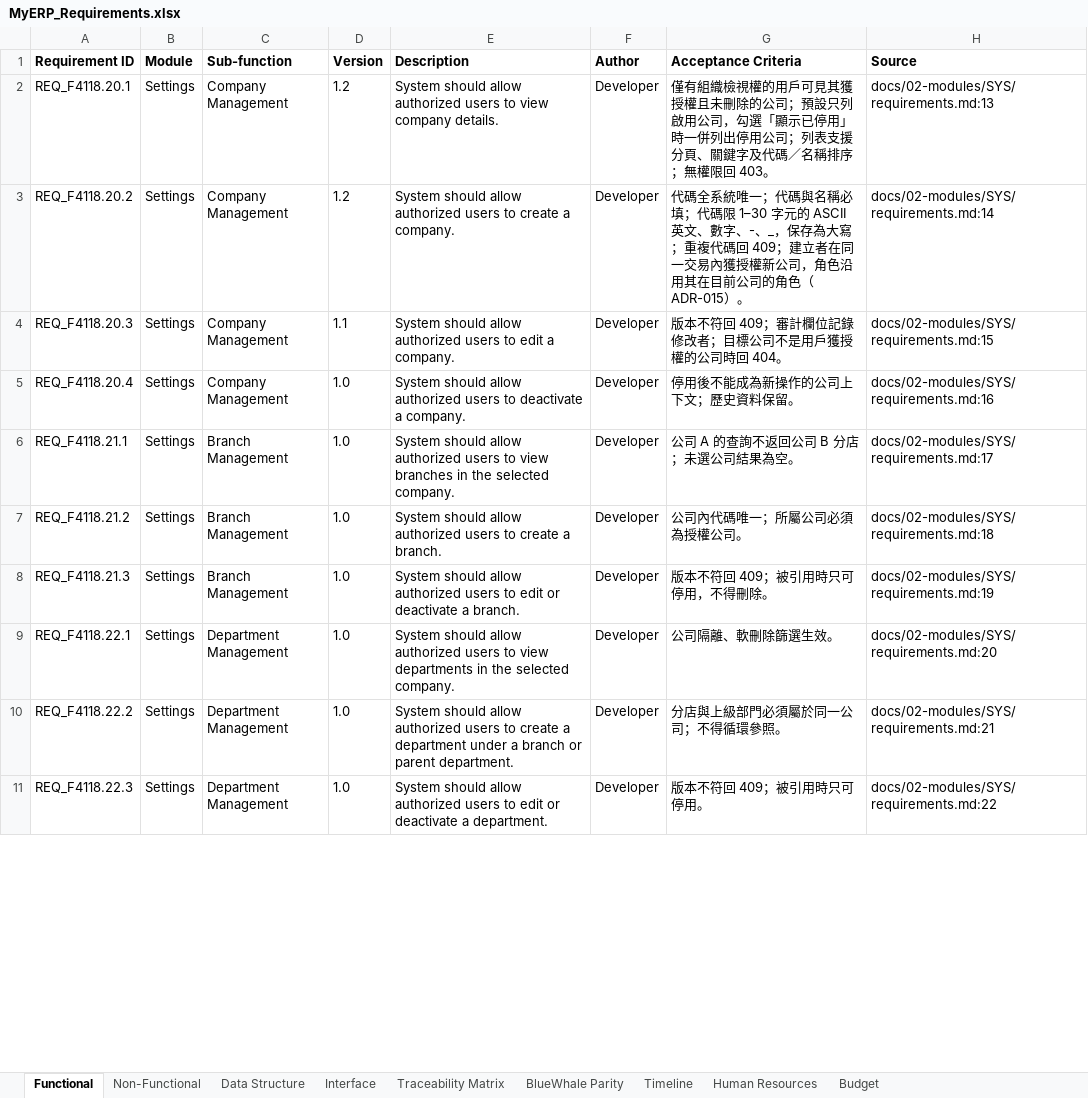
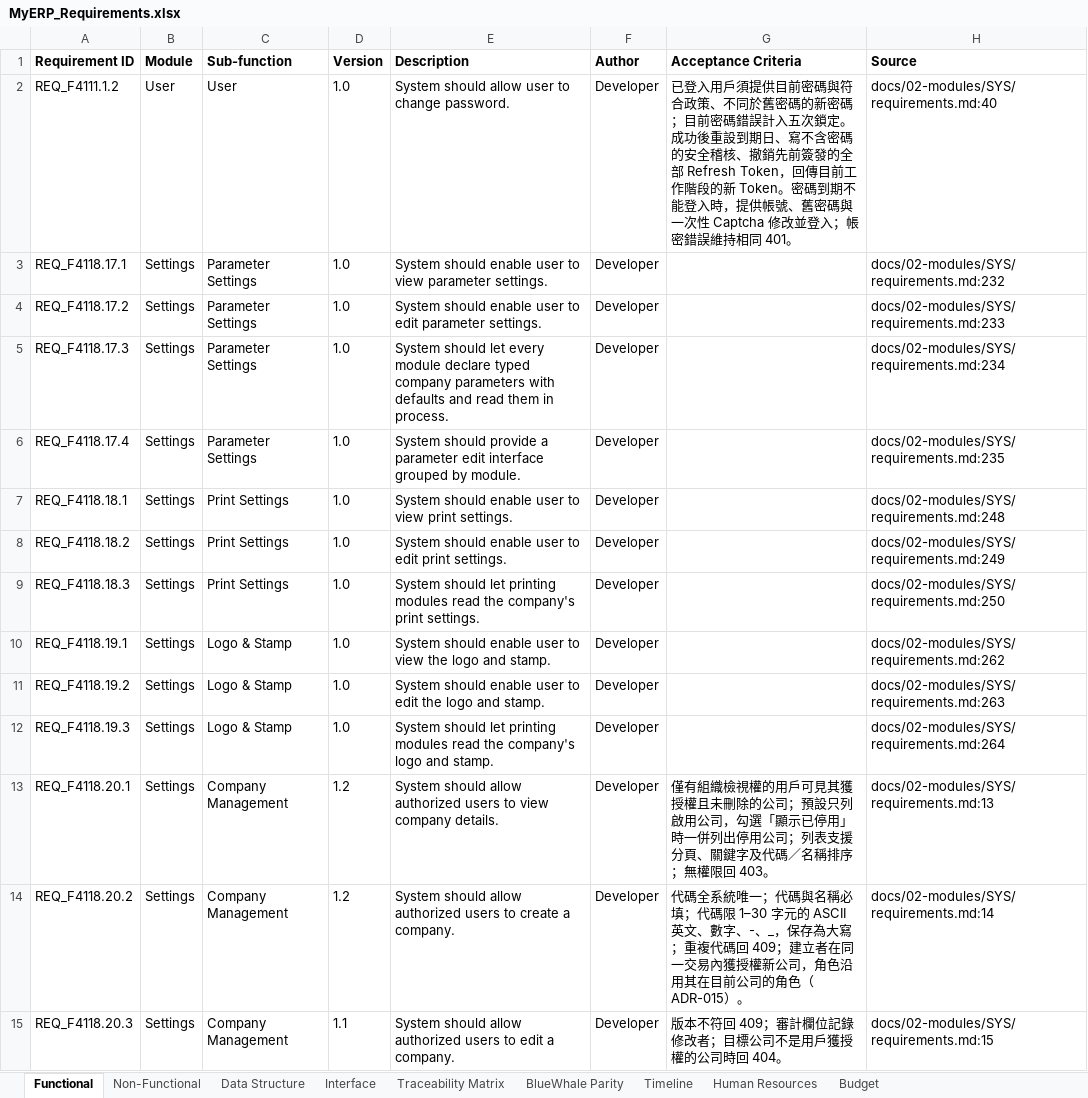
Before and after one commit to snowwhite10/MyERP, an Excel workbook: docs/99-output/MyERP_Requirements.xlsx, sheet Functional, drawn as a sheet; only a part is shown; the shorter side is filled out with more unchanged rows; values as stored, in another font and other column widths than the file's, no borders; the diff covers the shown part only; the diff names each change by its address in the sheet, - before the commit and + after, or states it on an @@ line.

Commit message:
feat(sys): add self-service password change and refresh revocation

```diff
--- a/docs/99-output/MyERP_Requirements.xlsx (sheet Functional)
+++ b/docs/99-output/MyERP_Requirements.xlsx (sheet Functional)
+row 2: REQ_F4111.1.2 | User | User | 1.0 | System should allow user to change password. | Developer | 已登入用戶須提供目前密碼與符合政策、不同於舊密碼的新密碼；目前密碼錯誤計入五次鎖定。成功後重設到期日、寫不含密碼的安全稽核、撤銷先前簽發的全部 Refresh Token，回傳目前工作階段的新 Token。密碼到期不能登入時，提供帳號、舊密碼與一次性 Captcha 修改並登入；帳密錯誤維持相同 401。 | docs/02-modules/SYS/requirements.md:40
+row 3: REQ_F4118.17.1 | Settings | Parameter Settings | 1.0 | System should enable user to view parameter settings. | Developer |  | docs/02-modules/SYS/requirements.md:232
+row 4: REQ_F4118.17.2 | Settings | Parameter Settings | 1.0 | System should enable user to edit parameter settings. | Developer |  | docs/02-modules/SYS/requirements.md:233
+row 5: REQ_F4118.17.3 | Settings | Parameter Settings | 1.0 | System should let every module declare typed company parameters with defaults and read them in process. | Developer |  | docs/02-modules/SYS/requirements.md:234
+row 6: REQ_F4118.17.4 | Settings | Parameter Settings | 1.0 | System should provide a parameter edit interface grouped by module. | Developer |  | docs/02-modules/SYS/requirements.md:235
+row 7: REQ_F4118.18.1 | Settings | Print Settings | 1.0 | System should enable user to view print settings. | Developer |  | docs/02-modules/SYS/requirements.md:248
+row 8: REQ_F4118.18.2 | Settings | Print Settings | 1.0 | System should enable user to edit print settings. | Developer |  | docs/02-modules/SYS/requirements.md:249
+row 9: REQ_F4118.18.3 | Settings | Print Settings | 1.0 | System should let printing modules read the company's print settings. | Developer |  | docs/02-modules/SYS/requirements.md:250
+row 10: REQ_F4118.19.1 | Settings | Logo & Stamp | 1.0 | System should enable user to view the logo and stamp. | Developer |  | docs/02-modules/SYS/requirements.md:262
+row 11: REQ_F4118.19.2 | Settings | Logo & Stamp | 1.0 | System should enable user to edit the logo and stamp. | Developer |  | docs/02-modules/SYS/requirements.md:263
+row 12: REQ_F4118.19.3 | Settings | Logo & Stamp | 1.0 | System should let printing modules read the company's logo and stamp. | Developer |  | docs/02-modules/SYS/requirements.md:264
```
Also changed, not shown: 64 edited cells elsewhere in this sheet, sheet Interface, sheet Traceability Matrix, sheet Data Structure, sheet BlueWhale Parity, 23 other files.
